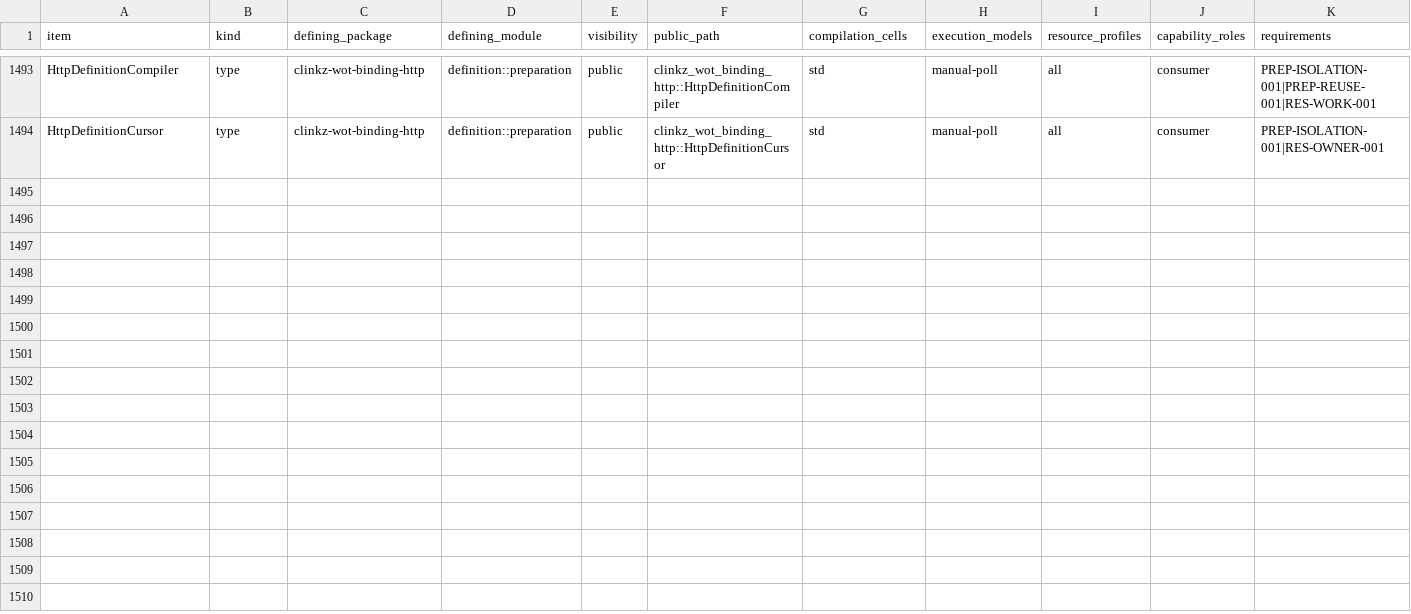
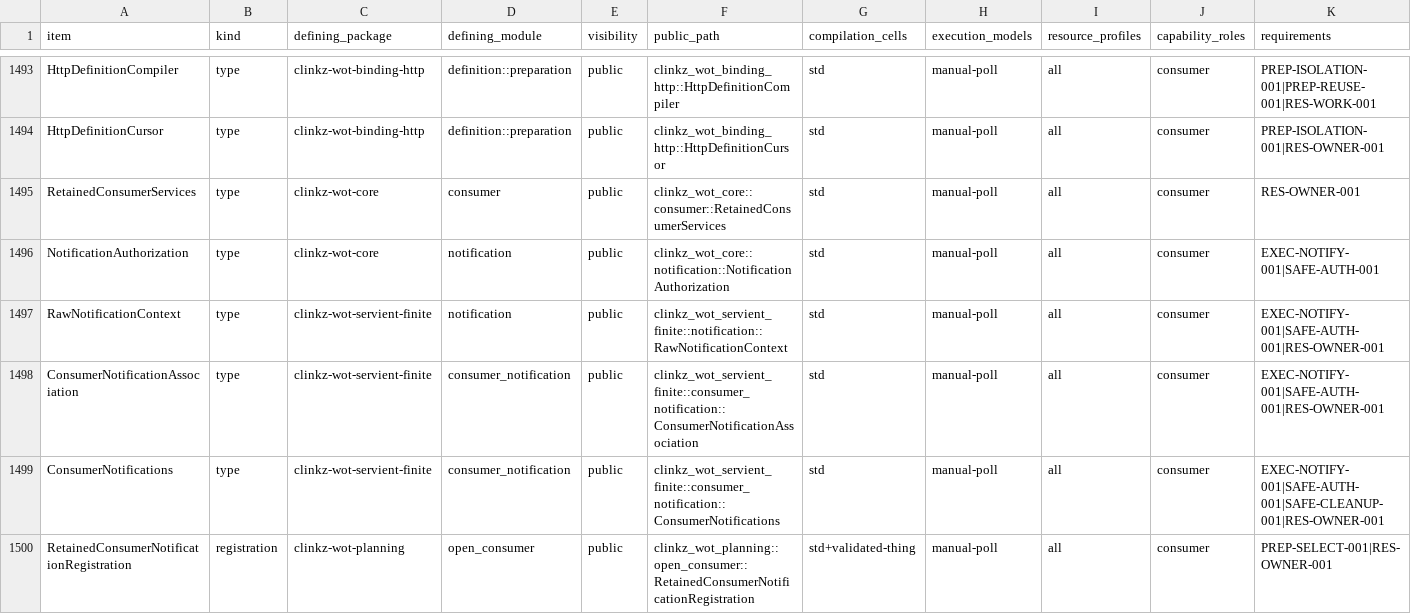
Before and after one commit to yushun1990/clinkz-wot, a CSV file: docs/api-ownership.csv, drawn as a sheet; only a part is shown, gaps mark what is left out; rows hold the shown columns only; the diff covers the shown part only; the diff names each change by its address in the sheet, - before the commit and + after, or states it on an @@ line.

Commit message:
feat(consumer)!: separate notification associations and conversation capacity

```diff
--- a/docs/api-ownership.csv
+++ b/docs/api-ownership.csv
+row 1495: RetainedConsumerServices | type | clinkz-wot-core | consumer | public | clinkz_wot_core::consumer::RetainedConsumerServices | std | manual-poll | all | consumer | RES-OWNER-001
+row 1496: NotificationAuthorization | type | clinkz-wot-core | notification | public | clinkz_wot_core::notification::NotificationAuthorization | std | manual-poll | all | consumer | EXEC-NOTIFY-001|SAFE-AUTH-001
+row 1497: RawNotificationContext | type | clinkz-wot-servient-finite | notification | public | clinkz_wot_servient_finite::notification::RawNotificationContext | std | manual-poll | all | consumer | EXEC-NOTIFY-001|SAFE-AUTH-001|RES-OWNER-001
+row 1498: ConsumerNotificationAssociation | type | clinkz-wot-servient-finite | consumer_notification | public | clinkz_wot_servient_finite::consumer_notification::ConsumerNotificationAssociation | std | manual-poll | all | consumer | EXEC-NOTIFY-001|SAFE-AUTH-001|RES-OWNER-001
+row 1499: ConsumerNotifications | type | clinkz-wot-servient-finite | consumer_notification | public | clinkz_wot_servient_finite::consumer_notification::ConsumerNotifications | std | manual-poll | all | consumer | EXEC-NOTIFY-001|SAFE-AUTH-001|SAFE-CLEANUP-001|RES-OWNER-001
+row 1500: RetainedConsumerNotificationRegistration | registration | clinkz-wot-planning | open_consumer | public | clinkz_wot_planning::open_consumer::RetainedConsumerNotificationRegistration | std+validated-thing | manual-poll | all | consumer | PREP-SELECT-001|RES-OWNER-001
```
Also changed, not shown: 6 added rows and 6 edited cells elsewhere in this file, 40 other files.
